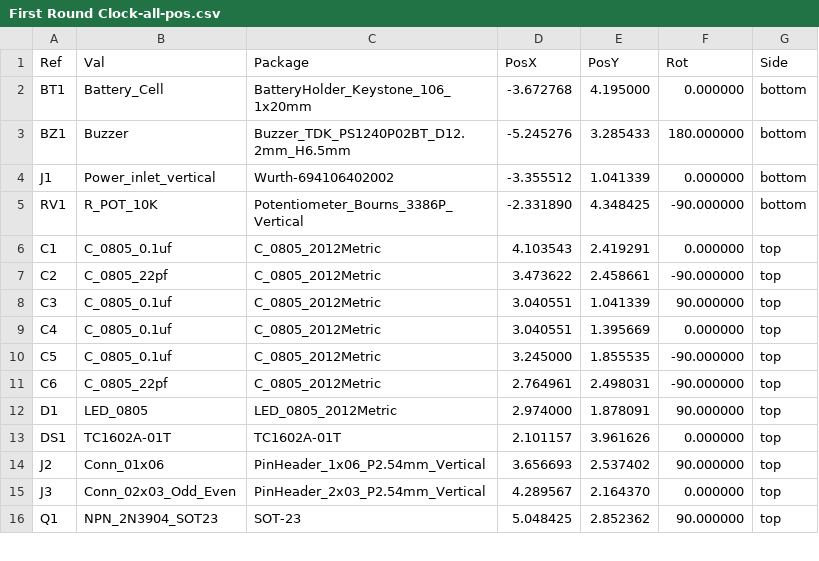
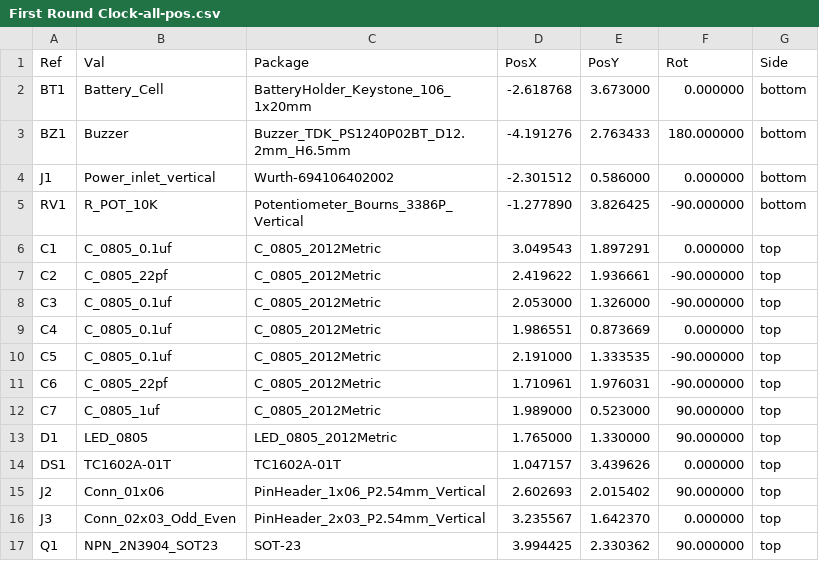
Before and after one commit to hps-andrew/CLOCK_HPS_AndrewPerez, a CSV file: First Round Clock/gerbers/First Round Clock-all-pos.csv, drawn as a sheet; only a part is shown; the diff covers the shown part only.

Commit message:
final fix for clock
Final clock used and fixed

```diff
--- a/First Round Clock/gerbers/First Round Clock-all-pos.csv
+++ b/First Round Clock/gerbers/First Round Clock-all-pos.csv
@@ -1,16 +1,17 @@
 Ref,Val,Package,PosX,PosY,Rot,Side
-"BT1","Battery_Cell","BatteryHolder_Keystone_106_1x20mm",-3.672768,4.195000,0.000000,bottom
-"BZ1","Buzzer","Buzzer_TDK_PS1240P02BT_D12.2mm_H6.5mm",-5.245276,3.285433,180.000000,bottom
-"J1","Power_inlet_vertical","Wurth-694106402002",-3.355512,1.041339,0.000000,bottom
-"RV1","R_POT_10K","Potentiometer_Bourns_3386P_Vertical",-2.331890,4.348425,-90.000000,bottom
-"C1","C_0805_0.1uf","C_0805_2012Metric",4.103543,2.419291,0.000000,top
-"C2","C_0805_22pf","C_0805_2012Metric",3.473622,2.458661,-90.000000,top
-"C3","C_0805_0.1uf","C_0805_2012Metric",3.040551,1.041339,90.000000,top
-"C4","C_0805_0.1uf","C_0805_2012Metric",3.040551,1.395669,0.000000,top
-"C5","C_0805_0.1uf","C_0805_2012Metric",3.245000,1.855535,-90.000000,top
-"C6","C_0805_22pf","C_0805_2012Metric",2.764961,2.498031,-90.000000,top
-"D1","LED_0805","LED_0805_2012Metric",2.974000,1.878091,90.000000,top
-"DS1","TC1602A-01T","TC1602A-01T",2.101157,3.961626,0.000000,top
-"J2","Conn_01x06","PinHeader_1x06_P2.54mm_Vertical",3.656693,2.537402,90.000000,top
-"J3","Conn_02x03_Odd_Even","PinHeader_2x03_P2.54mm_Vertical",4.289567,2.164370,0.000000,top
-"Q1","NPN_2N3904_SOT23","SOT-23",5.048425,2.852362,90.000000,top
+"BT1","Battery_Cell","BatteryHolder_Keystone_106_1x20mm",-2.618768,3.673000,0.000000,bottom
+"BZ1","Buzzer","Buzzer_TDK_PS1240P02BT_D12.2mm_H6.5mm",-4.191276,2.763433,180.000000,bottom
+"J1","Power_inlet_vertical","Wurth-694106402002",-2.301512,0.586000,0.000000,bottom
+"RV1","R_POT_10K","Potentiometer_Bourns_3386P_Vertical",-1.277890,3.826425,-90.000000,bottom
+"C1","C_0805_0.1uf","C_0805_2012Metric",3.049543,1.897291,0.000000,top
+"C2","C_0805_22pf","C_0805_2012Metric",2.419622,1.936661,-90.000000,top
+"C3","C_0805_0.1uf","C_0805_2012Metric",2.053000,1.326000,-90.000000,top
+"C4","C_0805_0.1uf","C_0805_2012Metric",1.986551,0.873669,0.000000,top
+"C5","C_0805_0.1uf","C_0805_2012Metric",2.191000,1.333535,-90.000000,top
+"C6","C_0805_22pf","C_0805_2012Metric",1.710961,1.976031,-90.000000,top
+"C7","C_0805_1uf","C_0805_2012Metric",1.989000,0.523000,90.000000,top
+"D1","LED_0805","LED_0805_2012Metric",1.765000,1.330000,90.000000,top
+"DS1","TC1602A-01T","TC1602A-01T",1.047157,3.439626,0.000000,top
+"J2","Conn_01x06","PinHeader_1x06_P2.54mm_Vertical",2.602693,2.015402,90.000000,top
+"J3","Conn_02x03_Odd_Even","PinHeader_2x03_P2.54mm_Vertical",3.235567,1.642370,0.000000,top
+"Q1","NPN_2N3904_SOT23","SOT-23",3.994425,2.330362,90.000000,top
```
Also changed, not shown: 48 edited cells elsewhere in this file, 31 other files.
